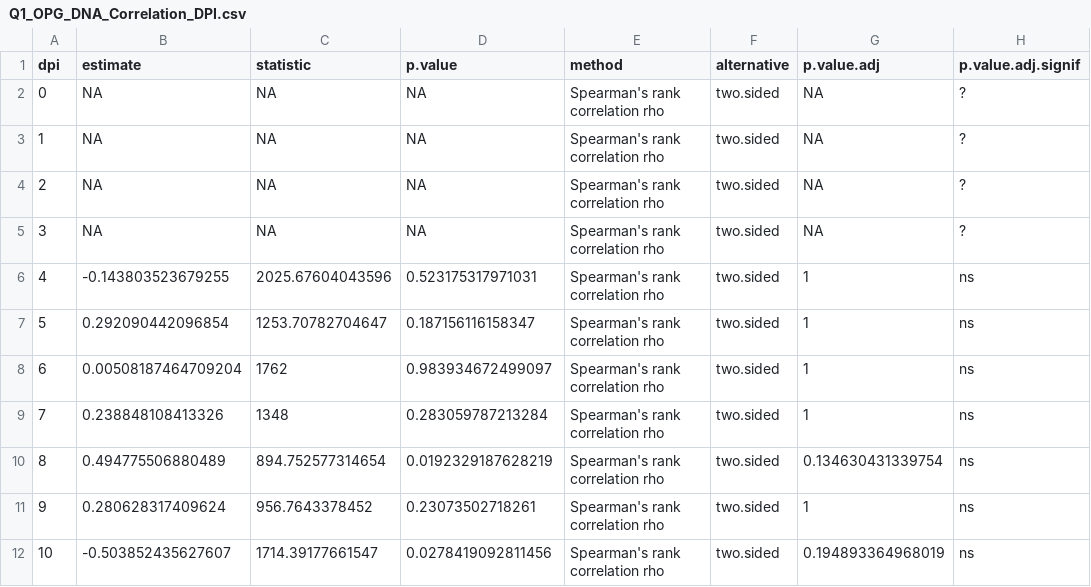
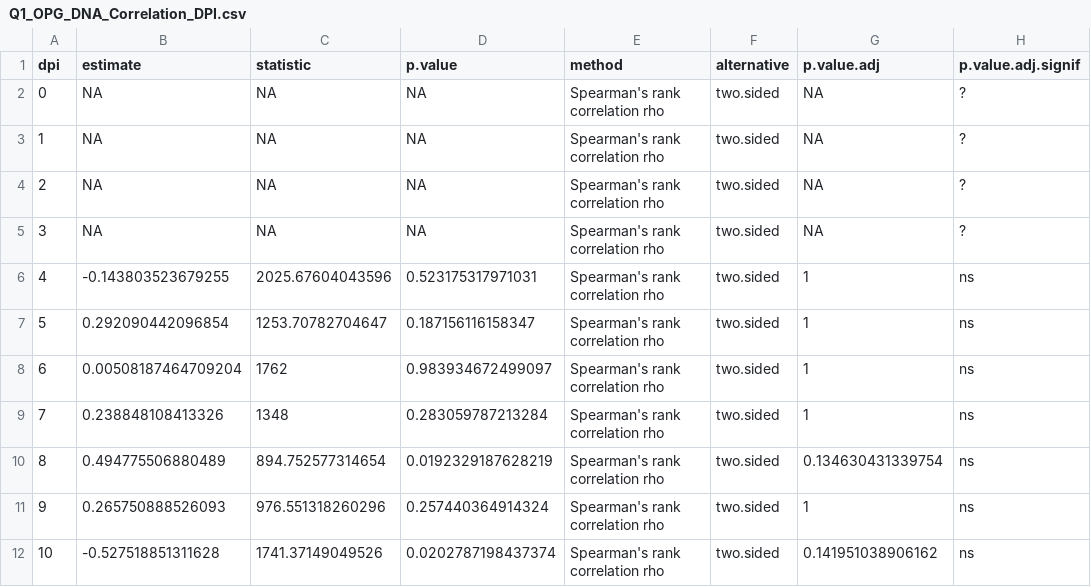
Before and after one commit to derele/Eimeria_Quant, a CSV file: Tables/Q1_OPG_DNA_Correlation_DPI.csv, drawn as a sheet.

Commit message:
Update Figure 2 and 3 with Tm adjusted data

```diff
--- a/Tables/Q1_OPG_DNA_Correlation_DPI.csv
+++ b/Tables/Q1_OPG_DNA_Correlation_DPI.csv
@@ -10,3 +10,3 @@
 "8",0.494775506880489,894.752577314654,0.0192329187628219,"Spearman's rank correlation rho","two.sided",0.134630431339754,"ns"
-"9",0.280628317409624,956.7643378452,0.23073502718261,"Spearman's rank correlation rho","two.sided",1,"ns"
-"10",-0.503852435627607,1714.39177661547,0.0278419092811456,"Spearman's rank correlation rho","two.sided",0.194893364968019,"ns"
+"9",0.265750888526093,976.551318260296,0.257440364914324,"Spearman's rank correlation rho","two.sided",1,"ns"
+"10",-0.527518851311628,1741.37149049526,0.0202787198437374,"Spearman's rank correlation rho","two.sided",0.141951038906162,"ns"
```
Also changed, not shown: 4 other files.
